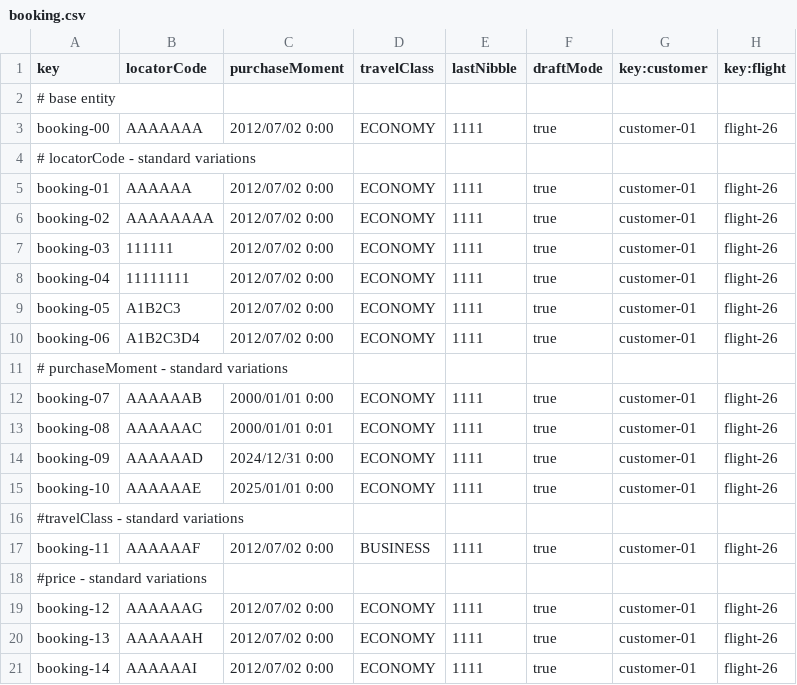
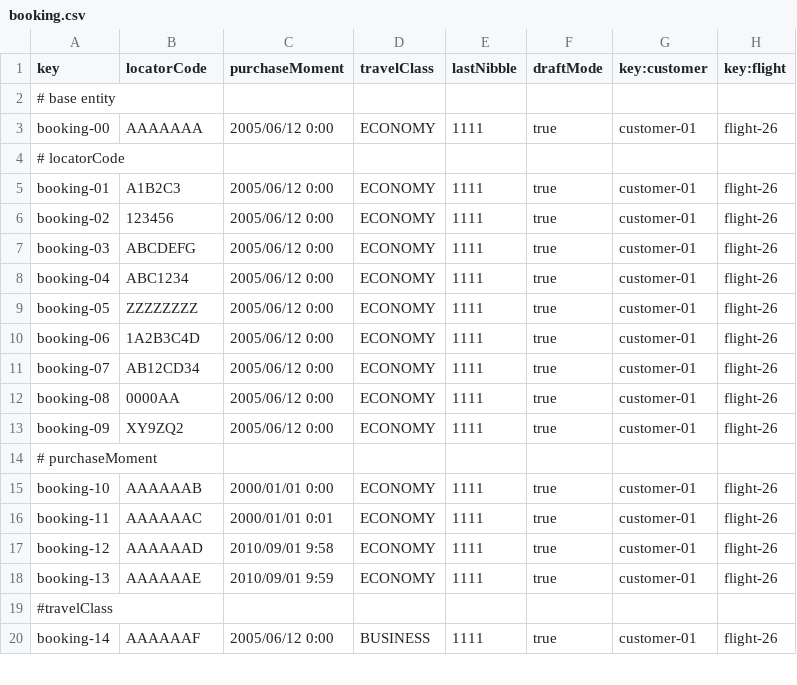
Before and after one commit to miggonort1/Acme-ANS-D04, a CSV file: src/main/resources/WEB-INF/data/sample/booking.csv, drawn as a sheet; only a part is shown; the diff covers the shown part only.

```diff
--- a/src/main/resources/WEB-INF/data/sample/booking.csv
+++ b/src/main/resources/WEB-INF/data/sample/booking.csv
@@ -2,20 +2,19 @@ key,locatorCode,purchaseMoment,travelClass,lastNibble,draftMode,key:customer,key
 # base entity
-booking-00,AAAAAAA,2012/07/02 0:00,ECONOMY,1111,true,customer-01,flight-26
-# locatorCode - standard variations
-booking-01,AAAAAA,2012/07/02 0:00,ECONOMY,1111,true,customer-01,flight-26
-booking-02,AAAAAAAA,2012/07/02 0:00,ECONOMY,1111,true,customer-01,flight-26
-booking-03,111111,2012/07/02 0:00,ECONOMY,1111,true,customer-01,flight-26
-booking-04,11111111,2012/07/02 0:00,ECONOMY,1111,true,customer-01,flight-26
-booking-05,A1B2C3,2012/07/02 0:00,ECONOMY,1111,true,customer-01,flight-26
-booking-06,A1B2C3D4,2012/07/02 0:00,ECONOMY,1111,true,customer-01,flight-26
-# purchaseMoment - standard variations
-booking-07,AAAAAAB,2000/01/01 0:00,ECONOMY,1111,true,customer-01,flight-26
-booking-08,AAAAAAC,2000/01/01 0:01,ECONOMY,1111,true,customer-01,flight-26
-booking-09,AAAAAAD,2024/12/31 0:00,ECONOMY,1111,true,customer-01,flight-26
-booking-10,AAAAAAE,2025/01/01 0:00,ECONOMY,1111,true,customer-01,flight-26
-#travelClass - standard variations
-booking-11,AAAAAAF,2012/07/02 0:00,BUSINESS,1111,true,customer-01,flight-26
-#price - standard variations
-booking-12,AAAAAAG,2012/07/02 0:00,ECONOMY,1111,true,customer-01,flight-26
-booking-13,AAAAAAH,2012/07/02 0:00,ECONOMY,1111,true,customer-01,flight-26
-booking-14,AAAAAAI,2012/07/02 0:00,ECONOMY,1111,true,customer-01,flight-26
+booking-00,AAAAAAA,2005/06/12 0:00,ECONOMY,1111,true,customer-01,flight-26
+# locatorCode
+booking-01,A1B2C3,2005/06/12 0:00,ECONOMY,1111,true,customer-01,flight-26
+booking-02,123456,2005/06/12 0:00,ECONOMY,1111,true,customer-01,flight-26
+booking-03,ABCDEFG,2005/06/12 0:00,ECONOMY,1111,true,customer-01,flight-26
+booking-04,ABC1234,2005/06/12 0:00,ECONOMY,1111,true,customer-01,flight-26
+booking-05,ZZZZZZZZ,2005/06/12 0:00,ECONOMY,1111,true,customer-01,flight-26
+booking-06,1A2B3C4D,2005/06/12 0:00,ECONOMY,1111,true,customer-01,flight-26
+booking-07,AB12CD34,2005/06/12 0:00,ECONOMY,1111,true,customer-01,flight-26
+booking-08,0000AA,2005/06/12 0:00,ECONOMY,1111,true,customer-01,flight-26
+booking-09,XY9ZQ2,2005/06/12 0:00,ECONOMY,1111,true,customer-01,flight-26
+# purchaseMoment
+booking-10,AAAAAAB,2000/01/01 0:00,ECONOMY,1111,true,customer-01,flight-26
+booking-11,AAAAAAC,2000/01/01 0:01,ECONOMY,1111,true,customer-01,flight-26
+booking-12,AAAAAAD,2010/09/01 9:58,ECONOMY,1111,true,customer-01,flight-26
+booking-13,AAAAAAE,2010/09/01 9:59,ECONOMY,1111,true,customer-01,flight-26
+#travelClass
+booking-14,AAAAAAF,2005/06/12 0:00,BUSINESS,1111,true,customer-01,flight-26
```
Also changed, not shown: 4 added rows, 2 removed rows and 18 edited cells elsewhere in this file, src/main/resources/WEB-INF/data/sample/bookingPassenger.csv, src/main/resources/WEB-INF/data/sample/passenger.csv, 9 other files.
